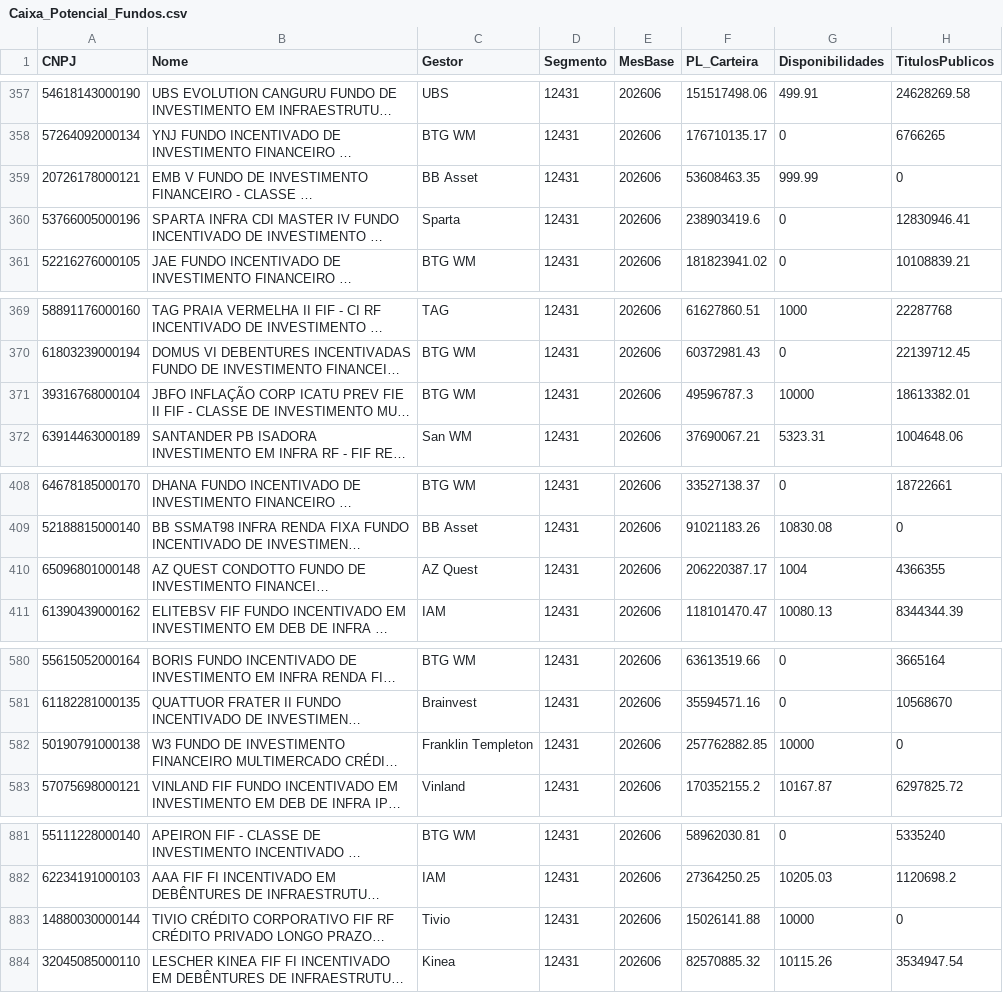
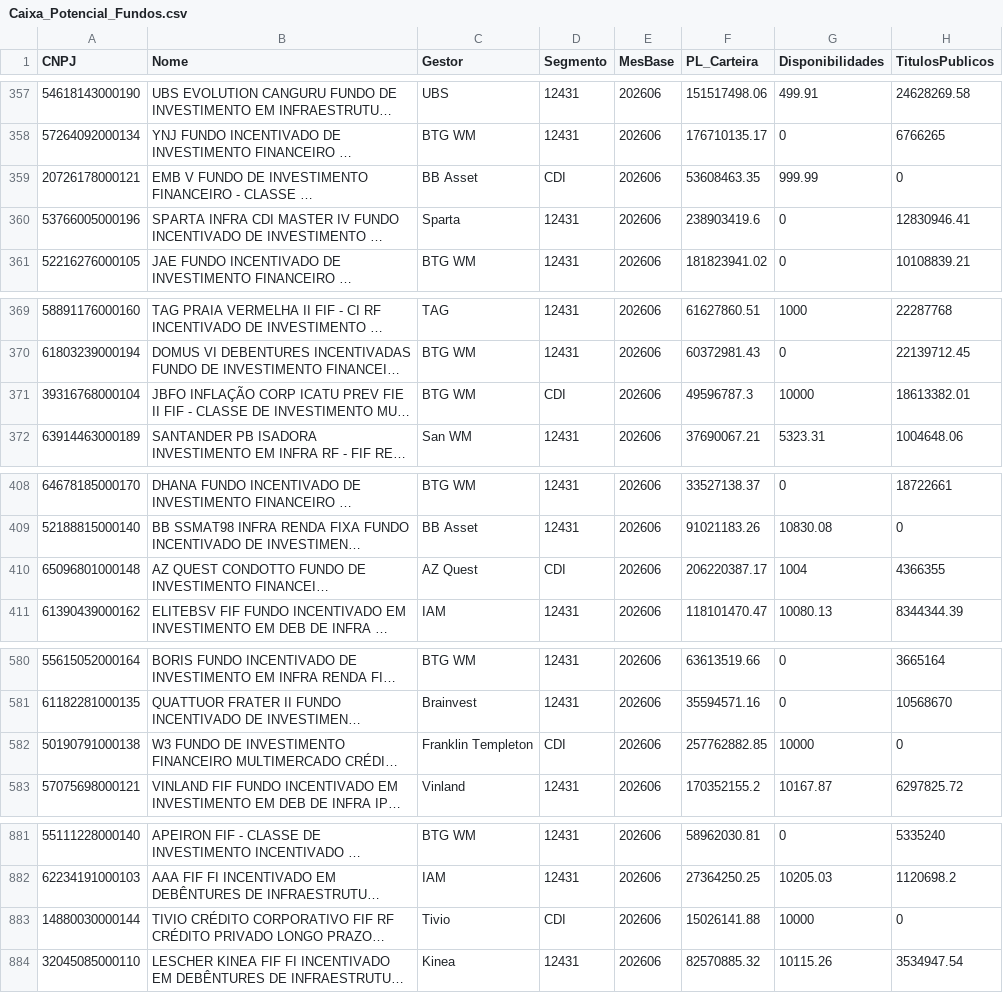
Before and after one commit to antoniocrsj/debentures-dashboard, a CSV file: public/data/Caixa_Potencial_Fundos.csv, drawn as a sheet; only a part is shown, gaps mark what is left out; long unchanged cells end in …; the diff covers the shown part only; the diff names each change by its address in the sheet, - before the commit and + after, or states it on an @@ line.

```diff
--- a/public/data/Caixa_Potencial_Fundos.csv
+++ b/public/data/Caixa_Potencial_Fundos.csv
-D359 (Segmento): 12431
+D359 (Segmento): CDI
-D371 (Segmento): 12431
+D371 (Segmento): CDI
-D410 (Segmento): 12431
+D410 (Segmento): CDI
-D582 (Segmento): 12431
+D582 (Segmento): CDI
-D883 (Segmento): 12431
+D883 (Segmento): CDI
```
Also changed, not shown: 9 edited cells elsewhere in this file, public/data/Enquadramento_12431.csv, tools/Fundos_12431.csv, 2 other files.
